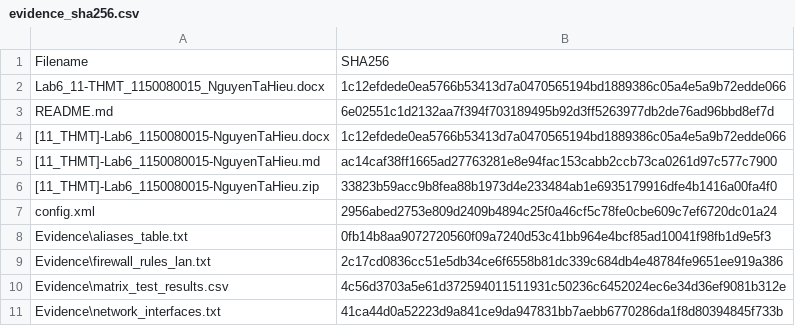
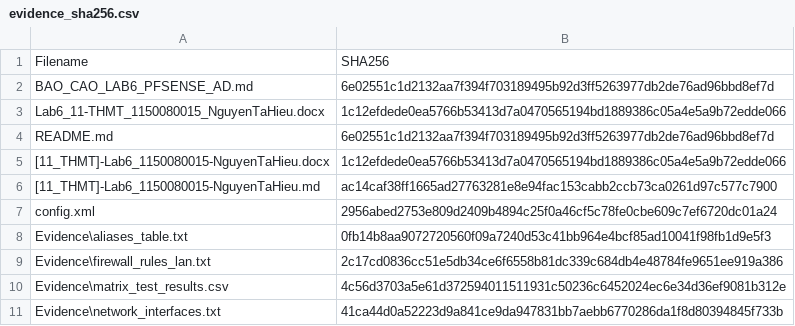
Before and after one commit to nguyentahieutechnology/LAB_AT_BMHTTT, a CSV file: LAB6/evidence_sha256.csv, drawn as a sheet; only a part is shown; removed rows and columns are numbered as before the commit, all else as after; the diff names each change by its address in the sheet, - before the commit and + after, or states it on an @@ line.

Commit message:
Remove zip file and add BAO_CAO_LAB6_PFSENSE_AD.md

```diff
--- a/LAB6/evidence_sha256.csv
+++ b/LAB6/evidence_sha256.csv
+row 2: BAO_CAO_LAB6_PFSENSE_AD.md | 6e02551c1d2132aa7f394f703189495b92d3ff5263977db2de76ad96bbd8ef7d
-row 6: [11_THMT]-Lab6_1150080015-NguyenTaHieu.zip | 33823b59acc9b8fea88b1973d4e233484ab1e6935179916dfe4b1416a00fa4f0
```
Also changed, not shown: 2 other files.
